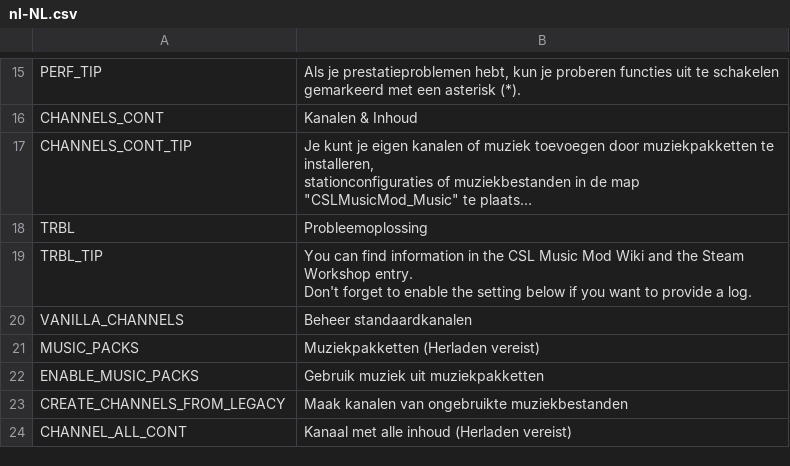
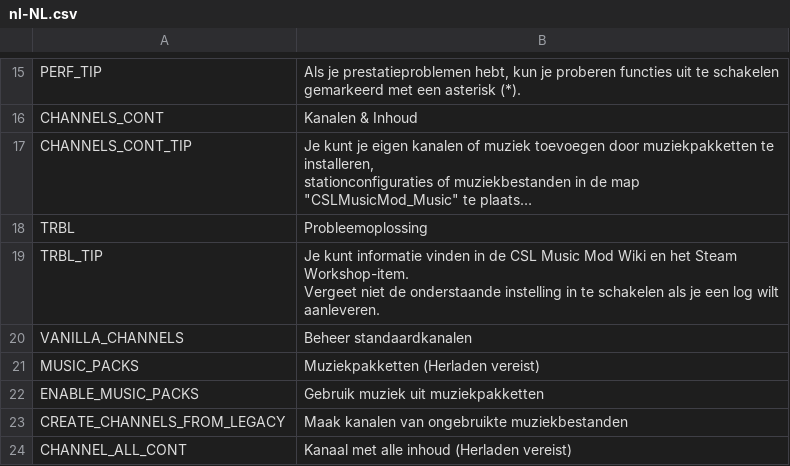
Before and after one commit to will258012/CSLMusicModRevisited, a CSV file: CSLMusicMod/Translations/nl-NL.csv, drawn as a sheet; only a part is shown, gaps mark what is left out; long unchanged cells end in …; ↵ is a line break in a cell; the diff names each change by its address in the sheet, - before the commit and + after, or states it on an @@ line.

Commit message:
New translations en-en.csv (Dutch)

```diff
--- a/CSLMusicMod/Translations/nl-NL.csv
+++ b/CSLMusicMod/Translations/nl-NL.csv
-B19: You can find information in the CSL Music Mod Wiki and the Steam Workshop entry. ↵ Don't forget to enable the setting below if you want to provide a log.
+B19: Je kunt informatie vinden in de CSL Music Mod Wiki en het Steam Workshop-item. ↵ Vergeet niet de onderstaande instelling in te schakelen als je een log wilt aanleveren.
```
